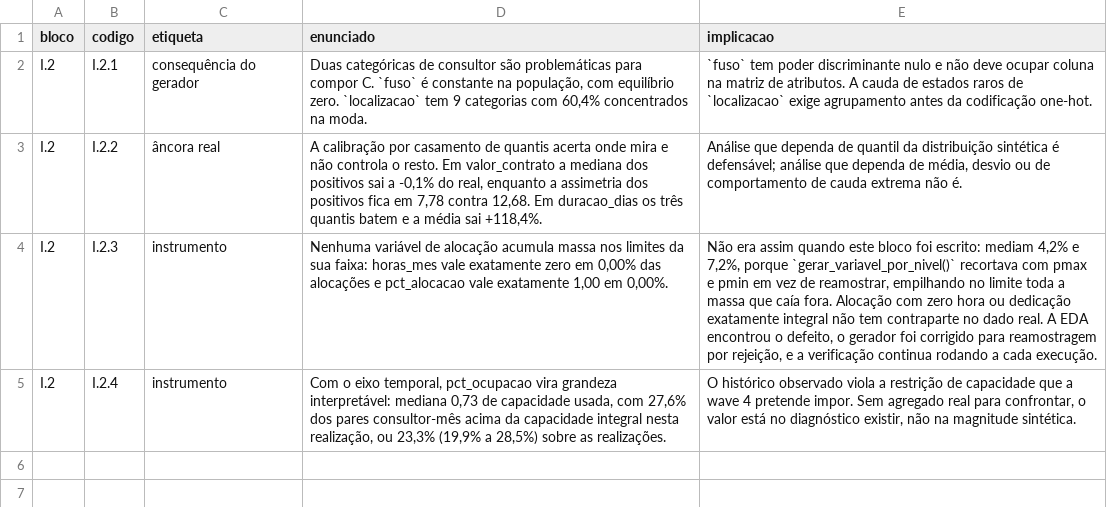
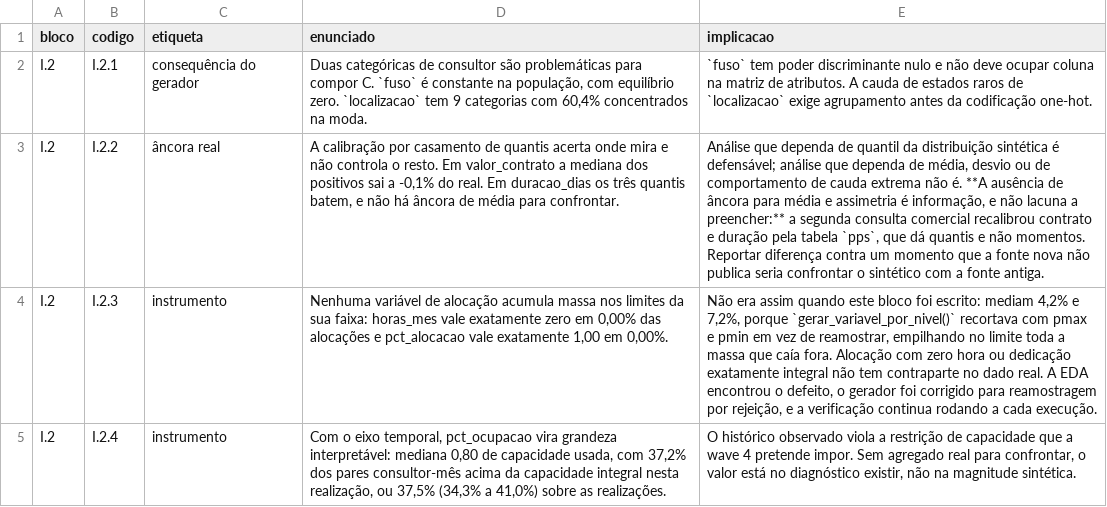
Before and after one commit to rafamesqm/allocation-framework, a CSV file: outputs/tables/achados_i2.csv, drawn as a sheet; the diff names each change by its address in the sheet, - before the commit and + after, or states it on an @@ line.

```diff
--- a/outputs/tables/achados_i2.csv
+++ b/outputs/tables/achados_i2.csv
-D3 (enunciado): …-0,1% do real, enquanto a assimetria dos positivos fica em 7,78 contra 12,68. Em duracao_dias os três quantis batem e a média sai +118,4%.
+D3 (enunciado): …-0,1% do real. Em duracao_dias os três quantis batem, e não há âncora de média para confrontar.
-E3 (implicacao): …não é.
+E3 (implicacao): …não é. **A ausência de âncora para média e assimetria é informação, e não lacuna a preencher:** a segunda consulta comercial recalibrou contrato e duração pela tabela `pps`, que dá quantis e não momentos. Reportar diferença contra um momento que a fonte nova não publica seria confrontar o sintético com a fonte antiga.
-D5 (enunciado): …interpretável: mediana 0,73 de capacidade usada, com 27,6% dos pares consultor-mês acima da capacidade integral nesta realização, ou 23,3% (19,9% a 28,5%) sobre as…
+D5 (enunciado): …interpretável: mediana 0,80 de capacidade usada, com 37,2% dos pares consultor-mês acima da capacidade integral nesta realização, ou 37,5% (34,3% a 41,0%) sobre as…
```
Also changed, not shown: data/synthetic/alocacoes.csv, data/synthetic/custo_carregado.csv, 50 other files.
